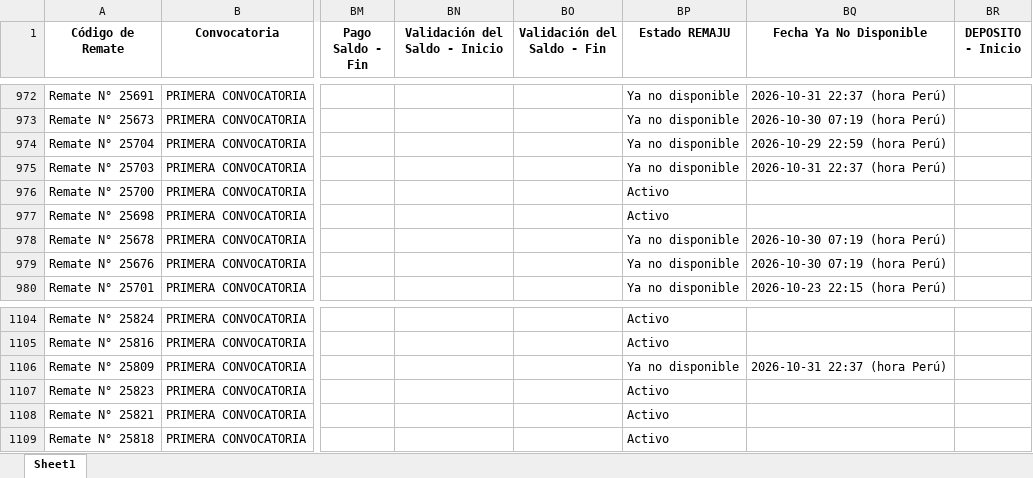
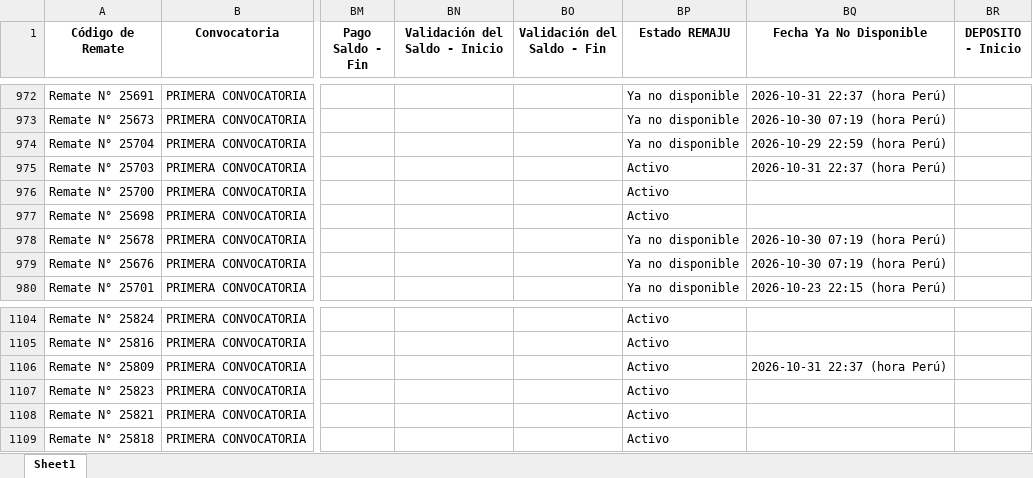
Before and after one commit to vitaliaventures/remaju-bloomberg, an Excel workbook: Bloomberg_Remates_ULTIMO.xlsx, sheet Sheet1, drawn as a sheet; only a part is shown, gaps mark what is left out; values as stored, in another font and other column widths than the file's, no borders; the diff covers the shown part only; the diff names each change by its address in the sheet, - before the commit and + after, or states it on an @@ line.

```diff
--- a/Bloomberg_Remates_ULTIMO.xlsx (sheet Sheet1)
+++ b/Bloomberg_Remates_ULTIMO.xlsx (sheet Sheet1)
-BP975 (Estado REMAJU): Ya no disponible
+BP975 (Estado REMAJU): Activo
-BP1106 (Estado REMAJU): Ya no disponible
+BP1106 (Estado REMAJU): Activo
```
Also changed, not shown: 9 edited cells elsewhere in this sheet, 2 other files.
